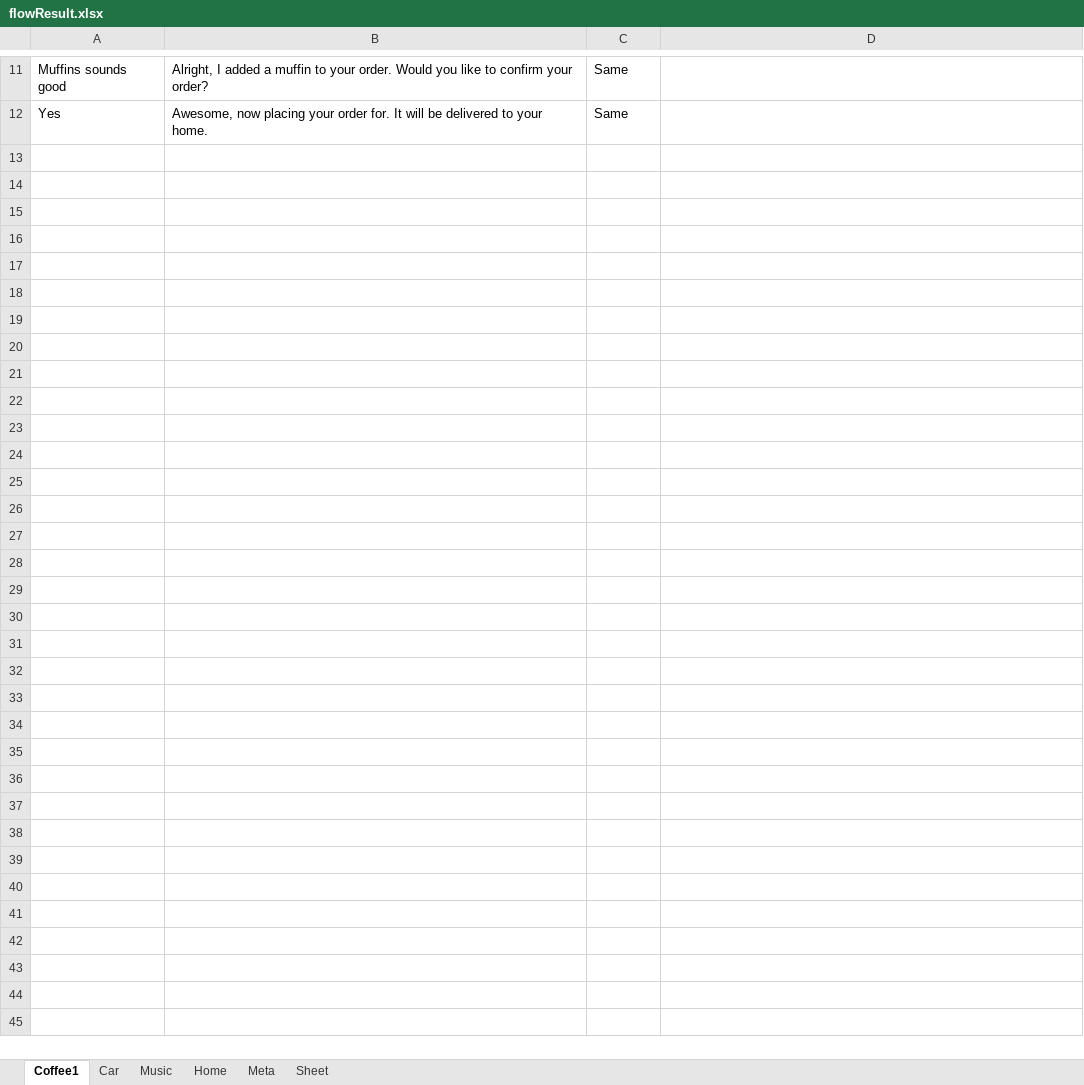
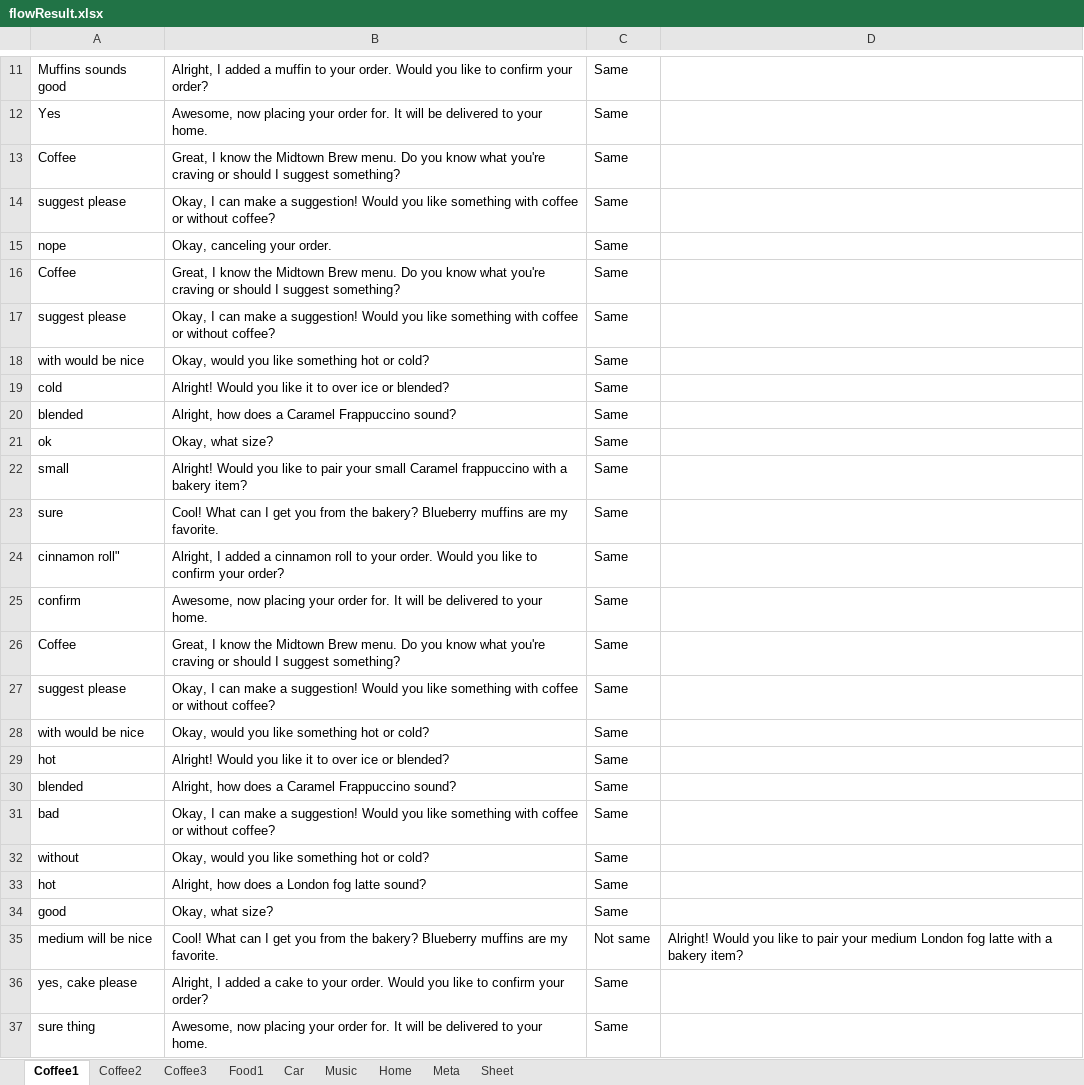
Before and after one commit to BeiwenLiu/IBMWatsonTesting, an Excel workbook: flowResult.xlsx, sheet Coffee1, drawn as a sheet; only a part is shown, gaps mark what is left out; values as stored, in another font and other column widths than the file's, no borders; the diff names each change by its address in the sheet, - before the commit and + after, or states it on an @@ line.

```diff
--- a/flowResult.xlsx (sheet Coffee1)
+++ b/flowResult.xlsx (sheet Coffee1)
+sheet tab: Coffee2
+sheet tab: Coffee3
+sheet tab: Food1
+row 13: Coffee | Great, I know the Midtown Brew menu. Do you know what you're craving or should I suggest something? | Same
+row 14: suggest please | Okay, I can make a suggestion! Would you like something with coffee or without coffee? | Same
+row 15: nope | Okay, canceling your order. | Same
+row 16: Coffee | Great, I know the Midtown Brew menu. Do you know what you're craving or should I suggest something? | Same
+row 17: suggest please | Okay, I can make a suggestion! Would you like something with coffee or without coffee? | Same
+row 18: with would be nice | Okay, would you like something hot or cold? | Same
+row 19: cold | Alright! Would you like it to over ice or blended? | Same
+row 20: blended | Alright, how does a Caramel Frappuccino sound? | Same
+row 21: ok | Okay, what size? | Same
+row 22: small | Alright! Would you like to pair your small Caramel frappuccino with a bakery item? | Same
+row 23: sure | Cool! What can I get you from the bakery? Blueberry muffins are my favorite. | Same
+row 24: cinnamon roll" | Alright, I added a cinnamon roll to your order. Would you like to confirm your order? | Same
+row 25: confirm | Awesome, now placing your order for. It will be delivered to your home. | Same
+row 26: Coffee | Great, I know the Midtown Brew menu. Do you know what you're craving or should I suggest something? | Same
+row 27: suggest please | Okay, I can make a suggestion! Would you like something with coffee or without coffee? | Same
+row 28: with would be nice | Okay, would you like something hot or cold? | Same
+row 29: hot | Alright! Would you like it to over ice or blended? | Same
+row 30: blended | Alright, how does a Caramel Frappuccino sound? | Same
+row 31: bad | Okay, I can make a suggestion! Would you like something with coffee or without coffee? | Same
+row 32: without | Okay, would you like something hot or cold? | Same
+row 33: hot | Alright, how does a London fog latte sound? | Same
+row 34: good | Okay, what size? | Same
+row 35: medium will be nice | Cool! What can I get you from the bakery? Blueberry muffins are my favorite. | Not same | Alright! Would you like to pair your medium London fog latte with a bakery item?
+row 36: yes, cake please | Alright, I added a cake to your order. Would you like to confirm your order? | Same
+row 37: sure thing | Awesome, now placing your order for. It will be delivered to your home. | Same
```
Also changed, not shown: sheet Home, flow.xlsx.
